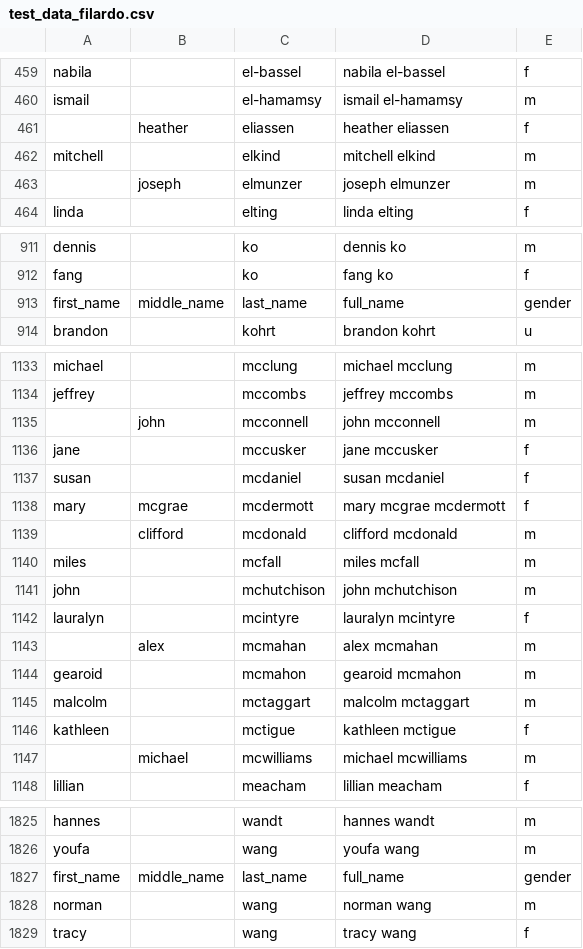
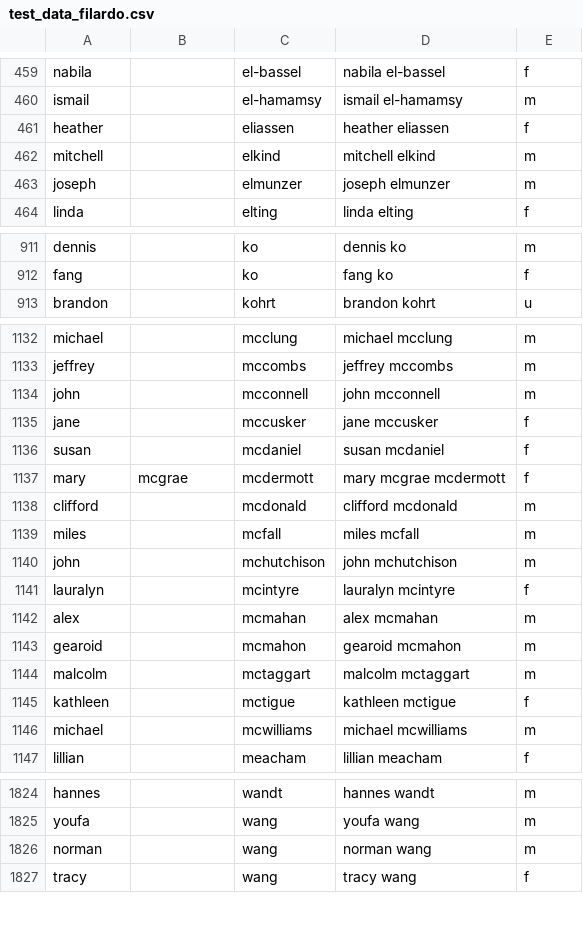
Before and after one commit to GenderGapSTEM-PublicationAnalysis/name_gender_inference, a CSV file: test_data/raw_data/test_data_filardo.csv, drawn as a sheet; only a part is shown, gaps mark what is left out; the diff covers the shown part only.

Commit message:
Remove incorrect entries in Filardo and move mid to first name if first name was initial

```diff
--- a/test_data/raw_data/test_data_filardo.csv
+++ b/test_data/raw_data/test_data_filardo.csv
@@ -460,5 +460,5 @@
 "ismail","","el-hamamsy","ismail el-hamamsy","m"
-"","heather","eliassen"," heather eliassen","f"
+"heather","","eliassen"," heather eliassen","f"
 "mitchell","","elkind","mitchell elkind","m"
-"","joseph","elmunzer"," joseph elmunzer","m"
+"joseph","","elmunzer"," joseph elmunzer","m"
 "linda","","elting","linda elting","f"
@@ -912,3 +912,2 @@
 "fang","","ko","fang ko","f"
-"first_name","middle_name","last_name","full_name","gender"
 "brandon","","kohrt","brandon kohrt","u"
@@ -1134,3 +1133,3 @@
 "jeffrey","","mccombs","jeffrey mccombs","m"
-"","john","mcconnell"," john mcconnell","m"
+"john","","mcconnell"," john mcconnell","m"
 "jane","","mccusker","jane mccusker","f"
@@ -1138,3 +1137,3 @@
 "mary","mcgrae","mcdermott","mary mcgrae mcdermott","f"
-"","clifford","mcdonald"," clifford mcdonald","m"
+"clifford","","mcdonald"," clifford mcdonald","m"
 "miles","","mcfall","miles mcfall","m"
@@ -1142,3 +1141,3 @@
 "lauralyn","","mcintyre","lauralyn mcintyre","f"
-"","alex","mcmahan"," alex mcmahan","m"
+"alex","","mcmahan"," alex mcmahan","m"
 "gearoid","","mcmahon","gearoid mcmahon","m"
@@ -1146,3 +1145,3 @@
 "kathleen","","mctigue","kathleen mctigue","f"
-"","michael","mcwilliams"," michael mcwilliams","m"
+"michael","","mcwilliams"," michael mcwilliams","m"
 "lillian","","meacham","lillian meacham","f"
@@ -1826,3 +1825,2 @@
 "youfa","","wang","youfa wang","m"
-"first_name","middle_name","last_name","full_name","gender"
 "norman","","wang","norman wang","m"
```
Also changed, not shown: 1 removed row and 62 edited cells elsewhere in this file, 1 other file.
